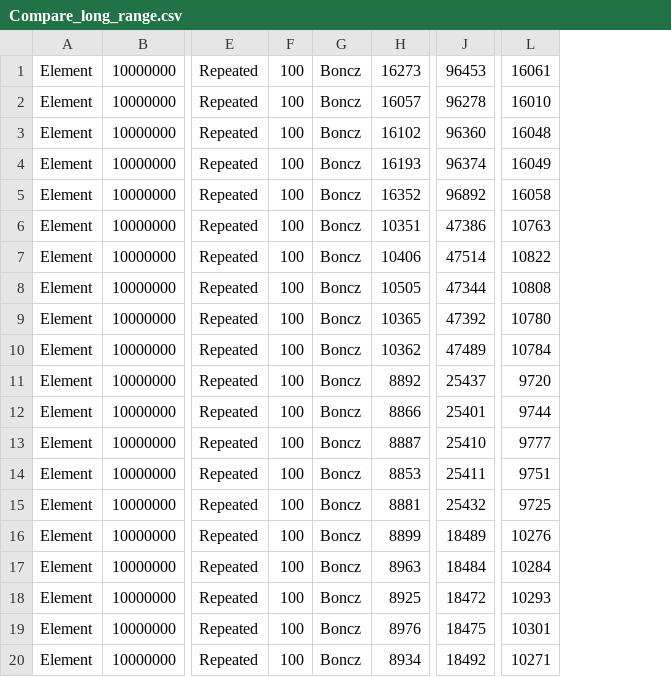
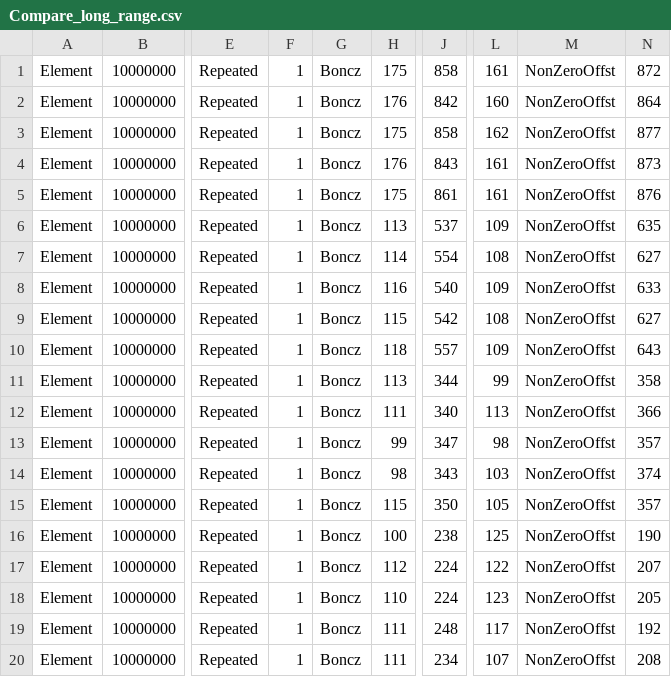
Before and after one commit to tamal001/RMATester, a CSV file: Compare_long_range.csv, drawn as a sheet; only a part is shown, gaps mark what is left out; removed rows and columns are numbered as before the commit, all else as after; the diff names each change by its address in the sheet, - before the commit and + after, or states it on an @@ line.

```diff
--- a/Compare_long_range.csv
+++ b/Compare_long_range.csv
-column F, rows 1-20: all 100
+column F, rows 1-20: all 1
-column H, rows 1-20: 16273 | 16057 | 16102 | 16193 | 16352 | 10351 | 10406 | 10505 | 10365 | 10362 | 8892 | 8866 | 8887 | 8853 | 8881 | 8899 | 8963 | 8925 | 8976 | 8934
+column H, rows 1-20: 175 | 176 | 175 | 176 | 175 | 113 | 114 | 116 | 115 | 118 | 113 | 111 | 99 | 98 | 115 | 100 | 112 | 110 | 111 | 111
-column J, rows 1-20: 96453 | 96278 | 96360 | 96374 | 96892 | 47386 | 47514 | 47344 | 47392 | 47489 | 25437 | 25401 | 25410 | 25411 | 25432 | 18489 | 18484 | 18472 | 18475 | 18492
+column J, rows 1-20: 858 | 842 | 858 | 843 | 861 | 537 | 554 | 540 | 542 | 557 | 344 | 340 | 347 | 343 | 350 | 238 | 224 | 224 | 248 | 234
-column L, rows 1-20: 16061 | 16010 | 16048 | 16049 | 16058 | 10763 | 10822 | 10808 | 10780 | 10784 | 9720 | 9744 | 9777 | 9751 | 9725 | 10276 | 10284 | 10293 | 10301 | 10271
+column L, rows 1-20: 161 | 160 | 162 | 161 | 161 | 109 | 108 | 109 | 108 | 109 | 99 | 113 | 98 | 103 | 105 | 125 | 122 | 123 | 117 | 107
+column M, rows 1-20: all NonZeroOffst
+column N, rows 1-20: 872 | 864 | 877 | 873 | 876 | 635 | 627 | 633 | 627 | 643 | 358 | 366 | 357 | 374 | 357 | 190 | 207 | 205 | 192 | 208
```
Also changed, not shown: Compare_lookup.csv, Compare_short_range.csv, 3 other files.
